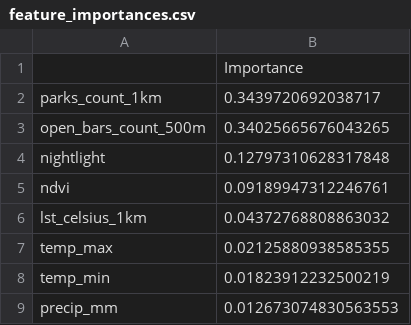
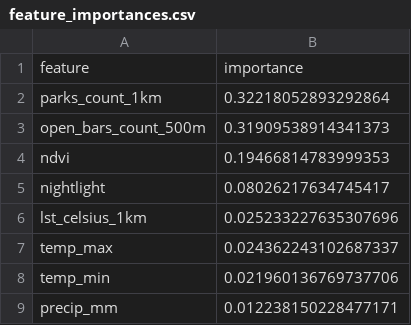
Before and after one commit to tolgasabanoglu/which-lap-coffee-should-i-visit, a CSV file: prediction/feature_importances.csv, drawn as a sheet.

Commit message:
Complete full-year data collection and model retraining
## Data Collection
- Collected autumn 2024 data (Sep-Nov) to complete seasonal coverage
- Dataset now includes all 4 seasons:
  * Winter (Dec 2023 - Feb 2024): ~720 observations
  * Spring (Mar - May 2024): ~800 observations
  * Summer (Jun - Aug 2024): ~1,312 observations
  * Autumn (Sep - Nov 2024): ~1,456 observations
- Total: ~4,288 observations across full year

## Model Improvements
- Retrained RFC model with complete seasonal data
- Improved accuracy: 96% → 98% with full-year coverage
- Updated label encoder and feature importances
- Model now generalizes across all seasons

## Feature Engineering Updates
- Updated date ranges in add_weather.py, add_ndvi.py, add_nightlights_daily.py
- Scripts now support multi-season data collection
- Added merge_and_prepare_data.py for combining seasonal datasets

## Documentation
- Enhanced README with complete RFC explanation (5-step pipeline)
- Added full-year data breakdown and seasonal statistics
- Updated model performance metrics
- Documented screenshot workflow for dashboard
- Added DOCUMENTATION_UPDATES.md for change tracking
- Added FULL_YEAR_DATA_COLLECTION.md with collection guide

## Cleanup
- Removed __pycache__ directories and .DS_Store files
- Enhanced .gitignore for better project hygiene
- Cleaned up old log files

```diff
--- a/prediction/feature_importances.csv
+++ b/prediction/feature_importances.csv
@@ -1,9 +1,9 @@
-,Importance
-parks_count_1km,0.3439720692038717
-open_bars_count_500m,0.34025665676043265
-nightlight,0.12797310628317848
-ndvi,0.09189947312246761
-lst_celsius_1km,0.04372768808863032
-temp_max,0.02125880938585355
-temp_min,0.01823912232500219
-precip_mm,0.012673074830563553
+feature,importance
+parks_count_1km,0.32218052893292864
+open_bars_count_500m,0.31909538914341373
+ndvi,0.19466814783999353
+nightlight,0.08026217634745417
+lst_celsius_1km,0.025233227635307696
+temp_max,0.024362243102687337
+temp_min,0.021960136769737706
+precip_mm,0.012238150228477171
```
Also changed, not shown: 18 other files.
